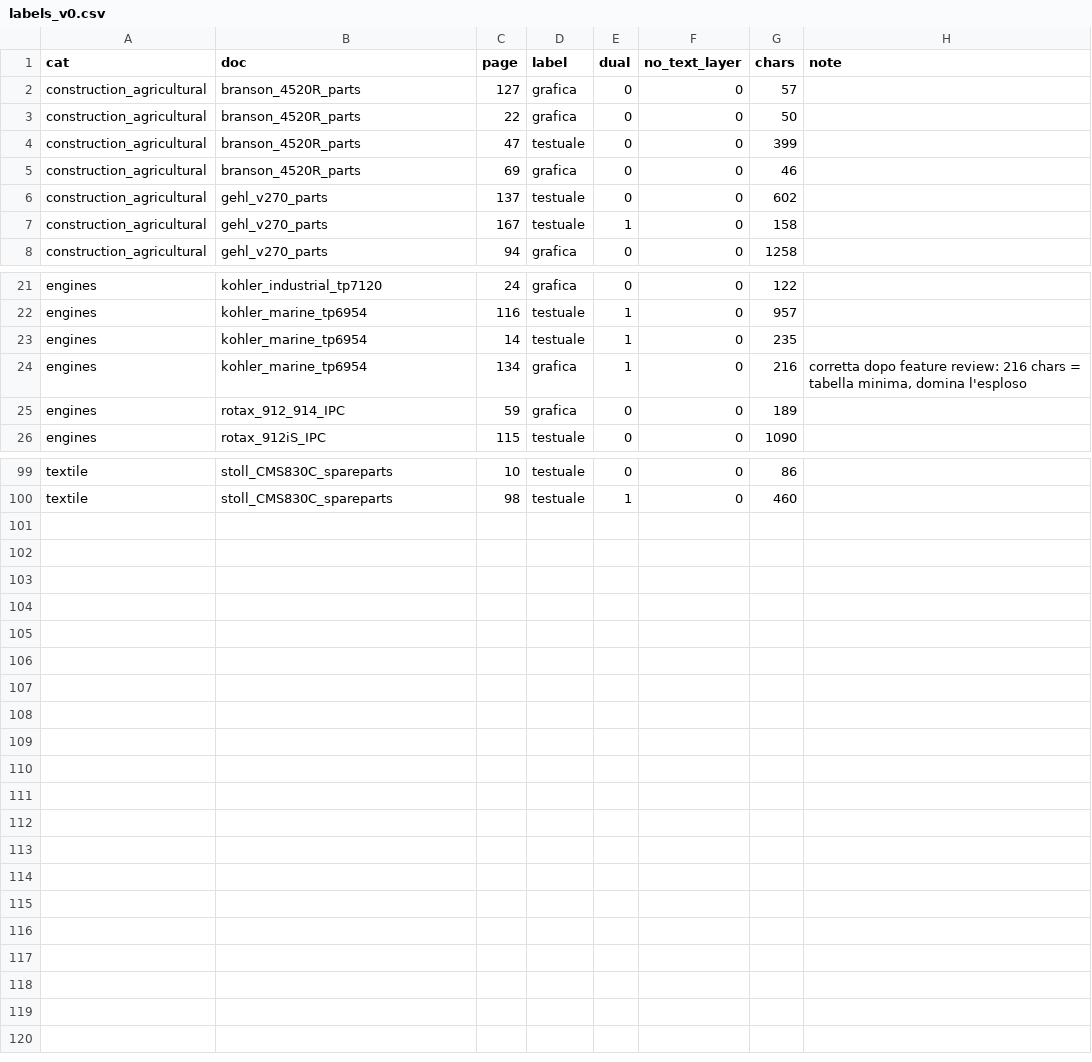
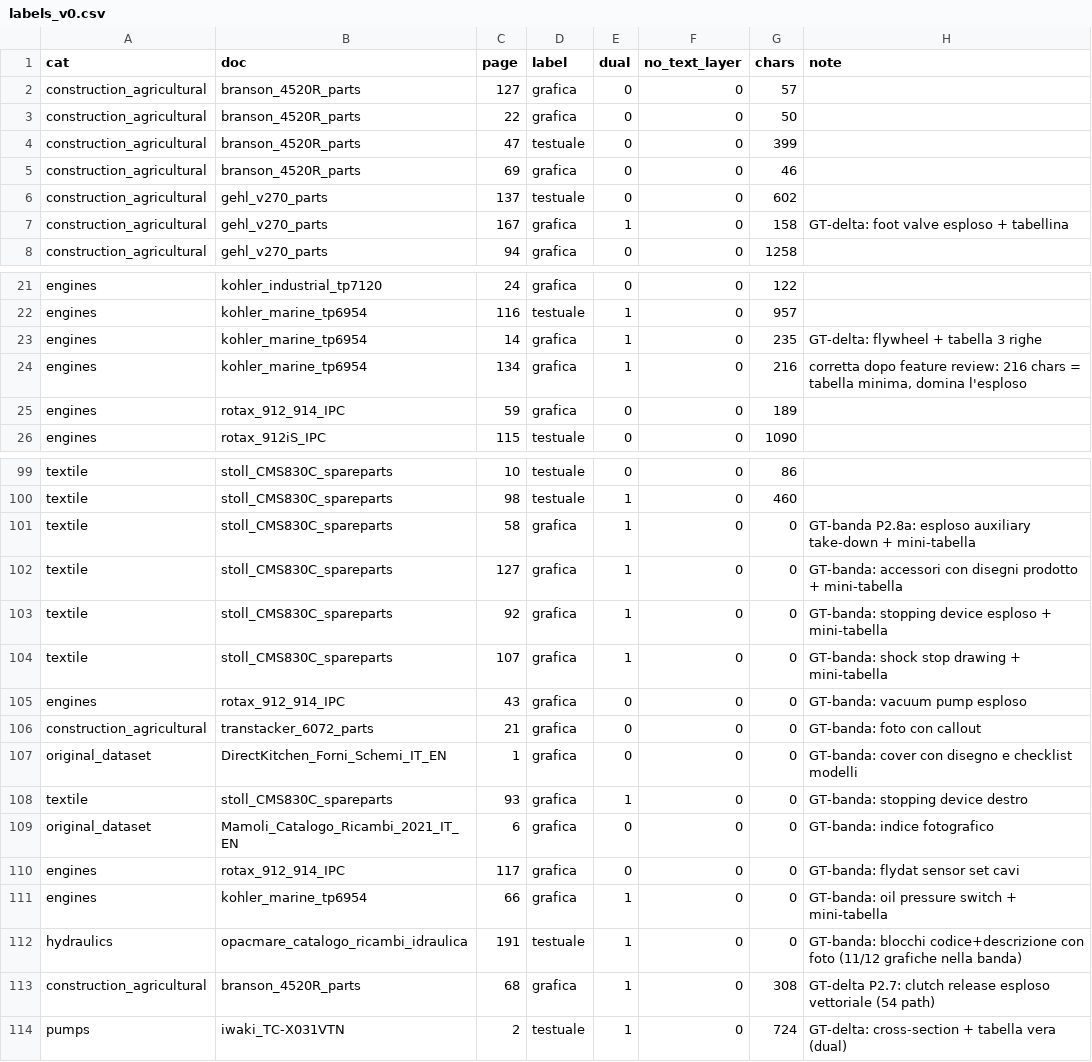
Before and after one commit to andreagalassi-dev/AI-memorySystem, a CSV file: data/page_labels/labels_v0.csv, drawn as a sheet; only a part is shown, gaps mark what is left out.

```diff
--- a/data/page_labels/labels_v0.csv
+++ b/data/page_labels/labels_v0.csv
@@ -6,3 +6,3 @@ construction_agricultural,branson_4520R_parts,69,grafica,0,0,46,
 construction_agricultural,gehl_v270_parts,137,testuale,0,0,602,
-construction_agricultural,gehl_v270_parts,167,testuale,1,0,158,
+construction_agricultural,gehl_v270_parts,167,grafica,1,0,158,GT-delta: foot valve esploso + tabellina
 construction_agricultural,gehl_v270_parts,94,grafica,0,0,1258,
@@ -22,3 +22,3 @@ engines,kohler_industrial_tp7120,24,grafica,0,0,122,
 engines,kohler_marine_tp6954,116,testuale,1,0,957,
-engines,kohler_marine_tp6954,14,testuale,1,0,235,
+engines,kohler_marine_tp6954,14,grafica,1,0,235,GT-delta: flywheel + tabella 3 righe
 engines,kohler_marine_tp6954,134,grafica,1,0,216,"corretta dopo feature review: 216 chars = tabella minima, domina l'esploso"
@@ -100 +100,15 @@ textile,stoll_CMS830C_spareparts,10,testuale,0,0,86,
 textile,stoll_CMS830C_spareparts,98,testuale,1,0,460,
+textile,stoll_CMS830C_spareparts,58,grafica,1,0,0,GT-banda P2.8a: esploso auxiliary take-down + mini-tabella
+textile,stoll_CMS830C_spareparts,127,grafica,1,0,0,GT-banda: accessori con disegni prodotto + mini-tabella
+textile,stoll_CMS830C_spareparts,92,grafica,1,0,0,GT-banda: stopping device esploso + mini-tabella
+textile,stoll_CMS830C_spareparts,107,grafica,1,0,0,GT-banda: shock stop drawing + mini-tabella
+engines,rotax_912_914_IPC,43,grafica,0,0,0,GT-banda: vacuum pump esploso
+construction_agricultural,transtacker_6072_parts,21,grafica,0,0,0,GT-banda: foto con callout
+original_dataset,DirectKitchen_Forni_Schemi_IT_EN,1,grafica,0,0,0,GT-banda: cover con disegno e checklist modelli
+textile,stoll_CMS830C_spareparts,93,grafica,1,0,0,GT-banda: stopping device destro
+original_dataset,Mamoli_Catalogo_Ricambi_2021_IT_EN,6,grafica,0,0,0,GT-banda: indice fotografico
+engines,rotax_912_914_IPC,117,grafica,0,0,0,GT-banda: flydat sensor set cavi
+engines,kohler_marine_tp6954,66,grafica,1,0,0,GT-banda: oil pressure switch + mini-tabella
+hydraulics,opacmare_catalogo_ricambi_idraulica,191,testuale,1,0,0,GT-banda: blocchi codice+descrizione con foto (11/12 grafiche nella banda)
+construction_agricultural,branson_4520R_parts,68,grafica,1,0,308,GT-delta P2.7: clutch release esploso vettoriale (54 path)
+pumps,iwaki_TC-X031VTN,2,testuale,1,0,724,GT-delta: cross-section + tabella vera (dual)
```
Also changed, not shown: 6 other files.
